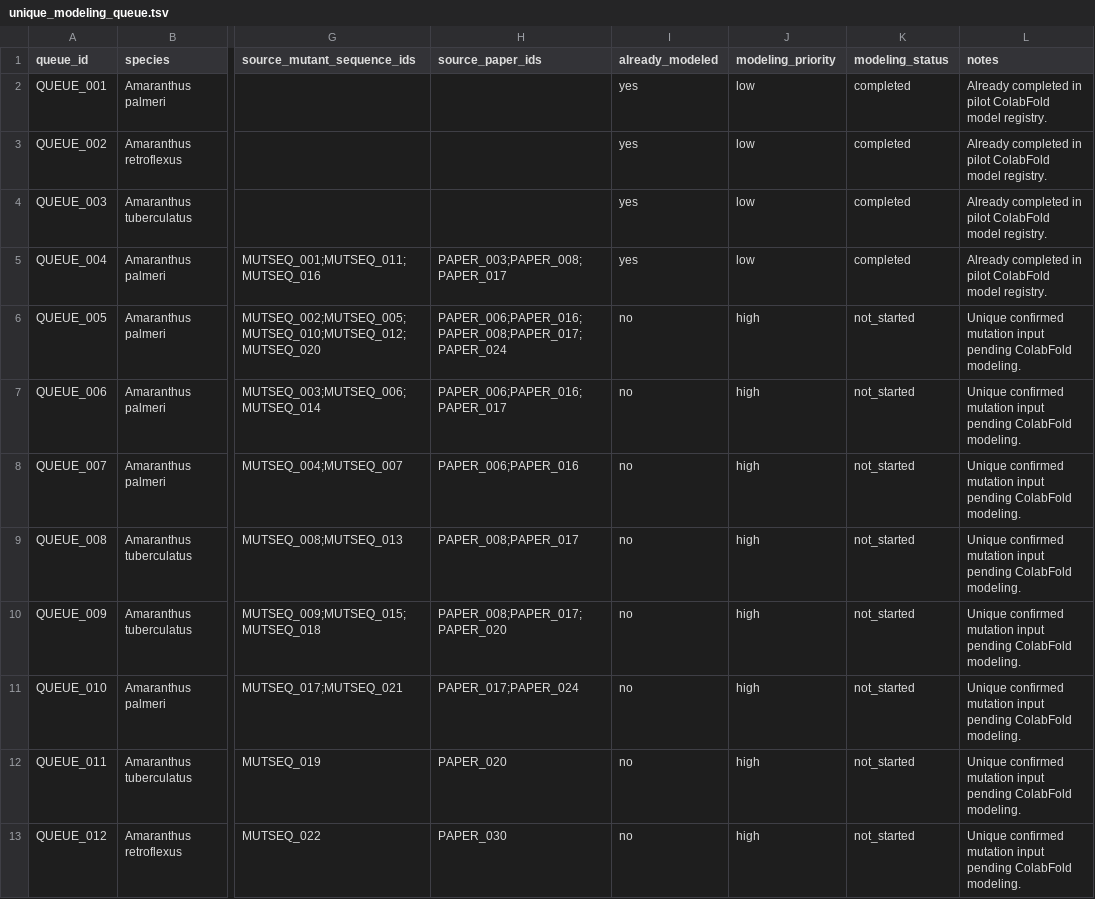
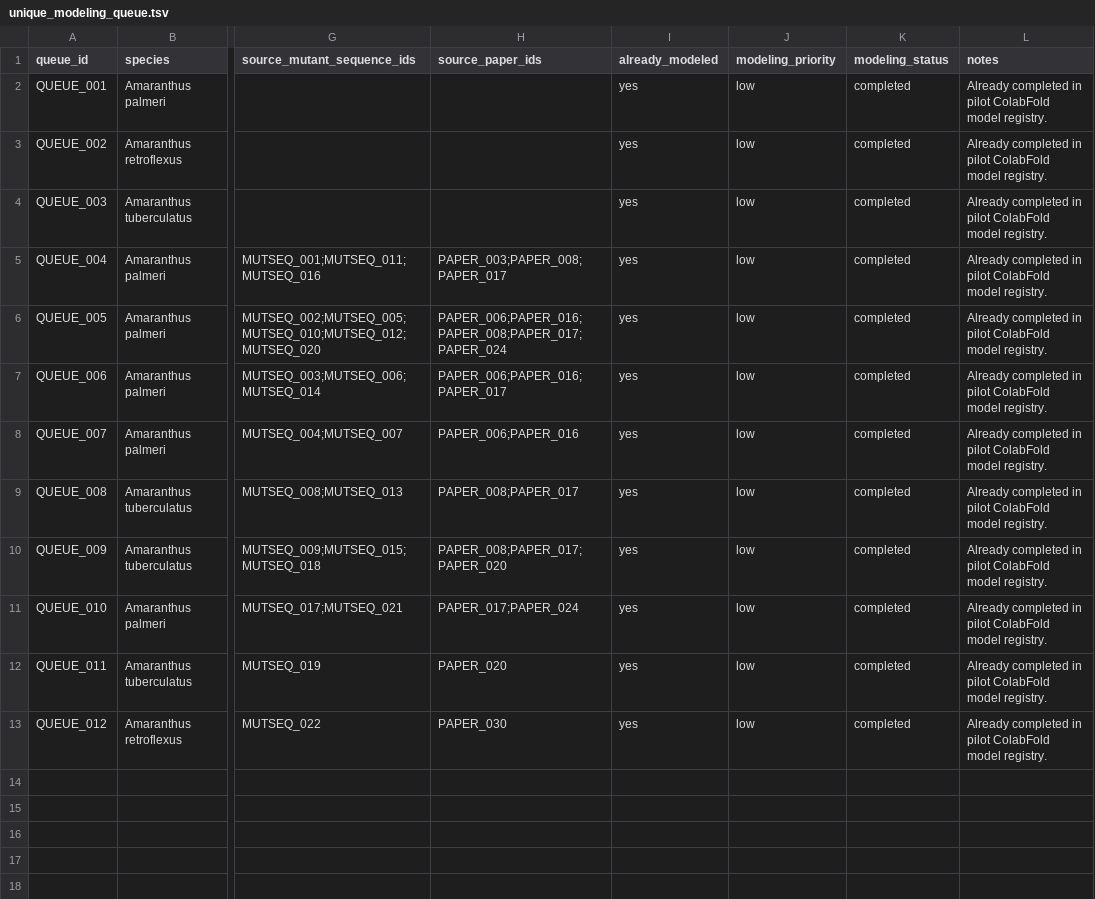
Before and after one commit to gzc0063-hub/ppo-amaranthus-resistance-dashboard, a TSV file: modeling_inputs/colabfold/unique_modeling_queue.tsv, drawn as a sheet; only a part is shown, gaps mark what is left out; the diff names each change by its address in the sheet, - before the commit and + after, or states it on an @@ line.

```diff
--- a/modeling_inputs/colabfold/unique_modeling_queue.tsv
+++ b/modeling_inputs/colabfold/unique_modeling_queue.tsv
-I6:I13 (already_modeled): no
+I6:I13 (already_modeled): yes
-J6:J13 (modeling_priority): high
+J6:J13 (modeling_priority): low
-K6:K13 (modeling_status): not_started
+K6:K13 (modeling_status): completed
-L6:L13 (notes): Unique confirmed mutation input pending ColabFold modeling.
+L6:L13 (notes): Already completed in pilot ColabFold model registry.
```
Also changed, not shown: data/processed/model_quality_summary.tsv, structures/model_registry.tsv, 6 other files.
